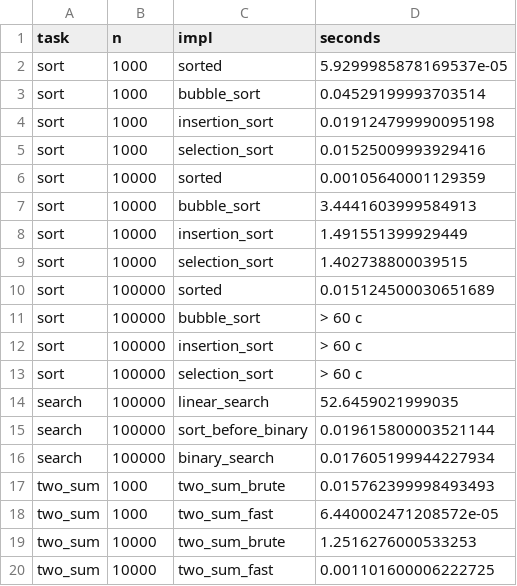
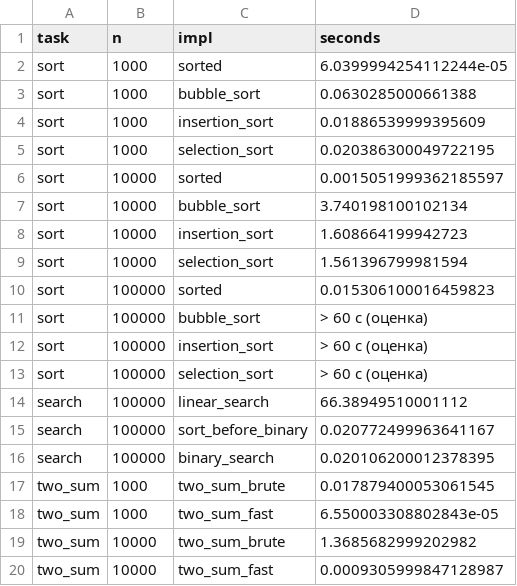
Before and after one commit to EQ017/python_labs, a CSV file: data/lab07/bench.csv, drawn as a sheet.

```diff
--- a/data/lab07/bench.csv
+++ b/data/lab07/bench.csv
@@ -1,20 +1,20 @@
 task,n,impl,seconds
-sort,1000,sorted,5.9299985878169537e-05
-sort,1000,bubble_sort,0.04529199993703514
-sort,1000,insertion_sort,0.019124799990095198
-sort,1000,selection_sort,0.01525009993929416
-sort,10000,sorted,0.00105640001129359
-sort,10000,bubble_sort,3.4441603999584913
-sort,10000,insertion_sort,1.491551399929449
-sort,10000,selection_sort,1.402738800039515
-sort,100000,sorted,0.015124500030651689
-sort,100000,bubble_sort,> 60 с
-sort,100000,insertion_sort,> 60 с
-sort,100000,selection_sort,> 60 с
-search,100000,linear_search,52.6459021999035
-search,100000,sort_before_binary,0.019615800003521144
-search,100000,binary_search,0.017605199944227934
-two_sum,1000,two_sum_brute,0.015762399998493493
-two_sum,1000,two_sum_fast,6.440002471208572e-05
-two_sum,10000,two_sum_brute,1.2516276000533253
-two_sum,10000,two_sum_fast,0.001101600006222725
+sort,1000,sorted,6.0399994254112244e-05
+sort,1000,bubble_sort,0.0630285000661388
+sort,1000,insertion_sort,0.01886539999395609
+sort,1000,selection_sort,0.020386300049722195
+sort,10000,sorted,0.0015051999362185597
+sort,10000,bubble_sort,3.740198100102134
+sort,10000,insertion_sort,1.608664199942723
+sort,10000,selection_sort,1.561396799981594
+sort,100000,sorted,0.015306100016459823
+sort,100000,bubble_sort,> 60 с (оценка)
+sort,100000,insertion_sort,> 60 с (оценка)
+sort,100000,selection_sort,> 60 с (оценка)
+search,100000,linear_search,66.38949510001112
+search,100000,sort_before_binary,0.020772499963641167
+search,100000,binary_search,0.020106200012378395
+two_sum,1000,two_sum_brute,0.017879400053061545
+two_sum,1000,two_sum_fast,6.550003308802843e-05
+two_sum,10000,two_sum_brute,1.3685682999202982
+two_sum,10000,two_sum_fast,0.0009305999847128987
```
Also changed, not shown: 3 other files.
